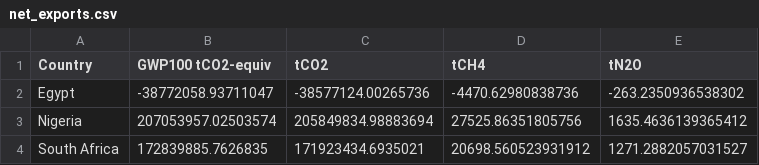
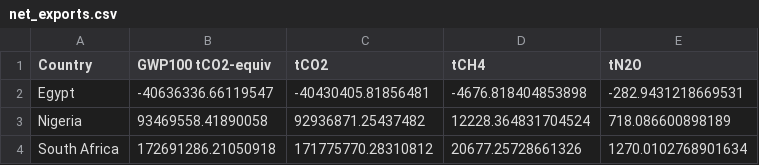
Before and after one commit to Rlamboll/EmissionsTradeAnalysis, a CSV file: output/net_exports.csv, drawn as a sheet.

```diff
--- a/output/net_exports.csv
+++ b/output/net_exports.csv
@@ -1,4 +1,4 @@
 Country,GWP100 tCO2-equiv,tCO2,tCH4,tN2O
-Egypt,-38772058.93711047,-38577124.00265736,-4470.62980838736,-263.2350936538302
-Nigeria,207053957.02503574,205849834.98883694,27525.86351805756,1635.4636139365412
-South Africa,172839885.7626835,171923434.6935021,20698.560523931912,1271.2882057031527
+Egypt,-40636336.66119547,-40430405.81856481,-4676.818404853898,-282.9431218669531
+Nigeria,93469558.41890058,92936871.25437482,12228.364831704524,718.086600898189
+South Africa,172691286.21050918,171775770.28310812,20677.25728661326,1270.0102768901634
```
Also changed, not shown: output/detailed_exports.csv, output/detailed_imports.csv, 3 other files.
